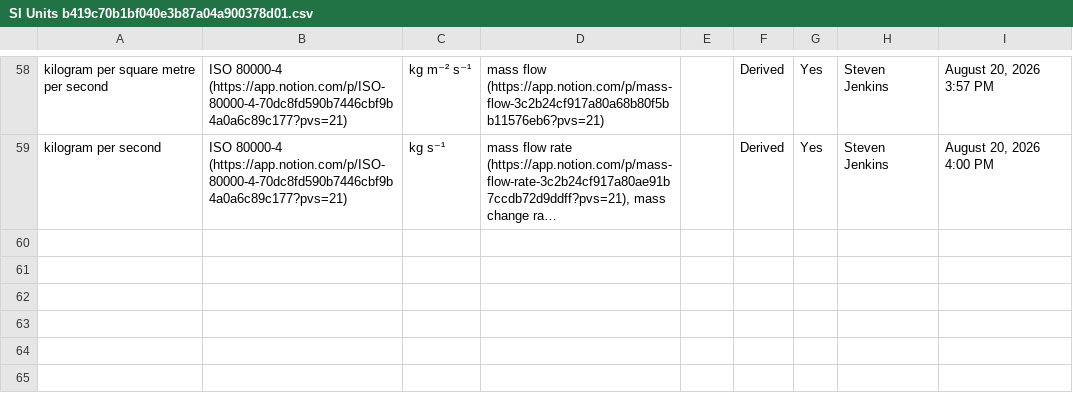
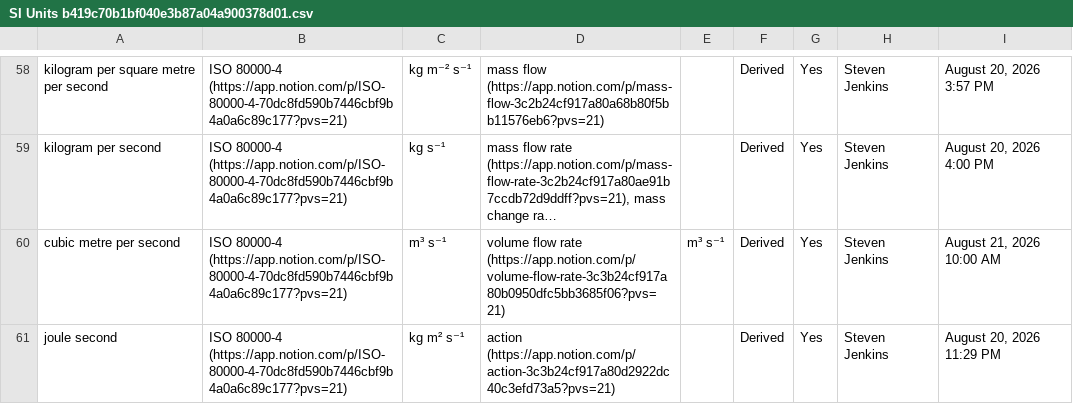
Before and after one commit to jsjuni/IsqSiLibrary.jl, a CSV file: resource/ISQ & SI Reference/SI Units b419c70b1bf040e3b87a04a900378d01.csv, drawn as a sheet; only a part is shown, gaps mark what is left out; long unchanged cells end in …; the diff names each change by its address in the sheet, - before the commit and + after, or states it on an @@ line.

```diff
--- a/resource/ISQ & SI Reference/SI Units b419c70b1bf040e3b87a04a900378d01.csv
+++ b/resource/ISQ & SI Reference/SI Units b419c70b1bf040e3b87a04a900378d01.csv
+row 60: cubic metre per second | ISO 80000-4 (https://app.notion.com/p/ISO-80000-4-70dc8fd590b7446cbf9b4a0a6c89c177?pvs=21) | m³ s⁻¹ | volume flow rate (https://app.notion.com/p/volume-flow-rate-3c3b24cf917a80b0950dfc5bb3685f06?pvs=21) | m³ s⁻¹ | Derived | Yes | Steven Jenkins | August 21, 2026 10:00 AM
+row 61: joule second | ISO 80000-4 (https://app.notion.com/p/ISO-80000-4-70dc8fd590b7446cbf9b4a0a6c89c177?pvs=21) | kg m² s⁻¹ | action (https://app.notion.com/p/action-3c3b24cf917a80d2922dc40c3efd73a5?pvs=21) |  | Derived | Yes | Steven Jenkins | August 20, 2026 11:29 PM
```
Also changed, not shown: resource/ISQ & SI Reference/Defining Documents ff3fbbe356d348cfb81f1038b92ce8fe.csv, resource/ISQ & SI Reference/Defining Documents ff3fbbe356d348cfb81f1038b92ce8fe_all.csv, 7 other files.
